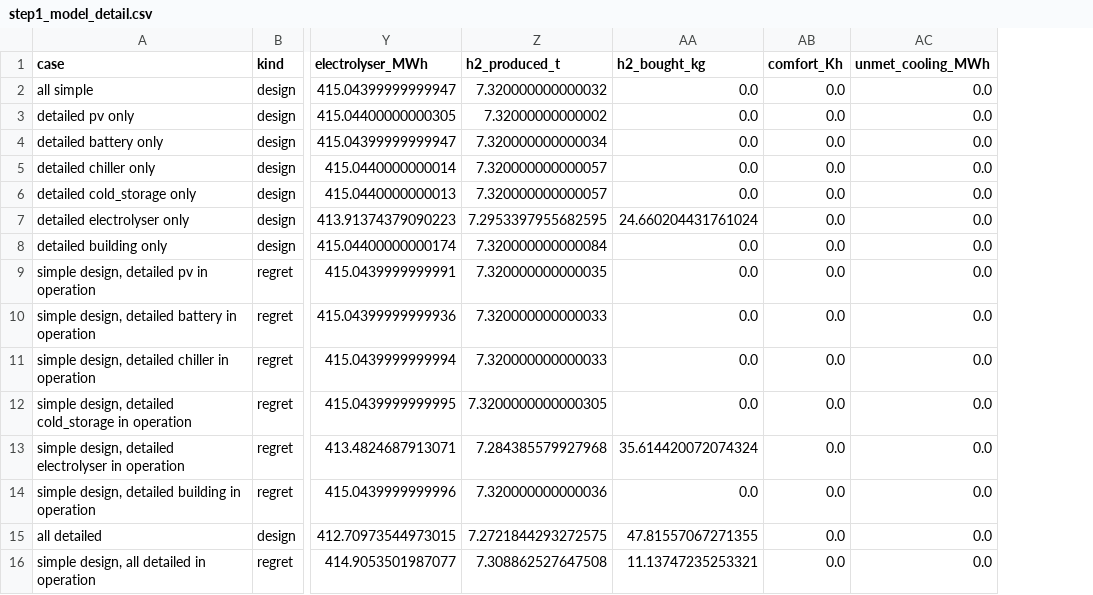
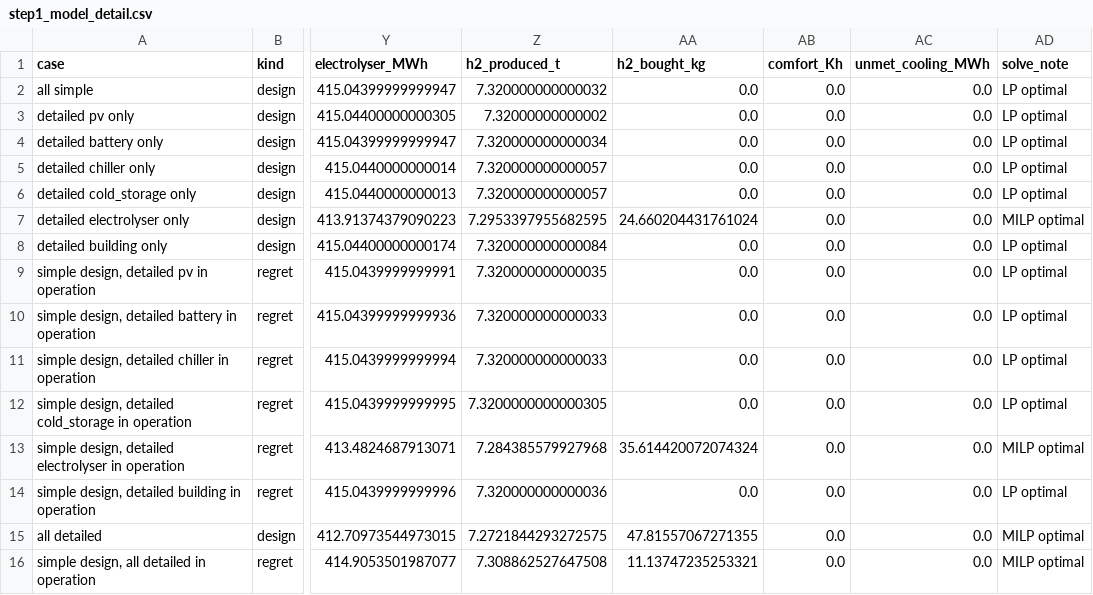
Before and after one commit to Malmand/muscat-energy-hub, a CSV file: results/step1_model_detail.csv, drawn as a sheet; only a part is shown, gaps mark what is left out; the diff names each change by its address in the sheet, - before the commit and + after, or states it on an @@ line.

Commit message:
Robust solver fallback, scaling check, regression tests, uncertainty results
- solve(): LP relaxation with rounded, incumbent and always-off patterns completed as pure LPs; the gap to the LP bound is recorded with every result (solve_note)
- checks.py: constraint-matrix scaling check
- tests/test_hub_solver.py: the four cases that once failed, all within 1 % of the LP bound
- uncertainty.py: 20 Latin hypercube samples, all 80 optimisations solved; figure 4 and README section

```diff
--- a/results/step1_model_detail.csv
+++ b/results/step1_model_detail.csv
+column AD (solve_note), rows 2-16: LP optimal | LP optimal | LP optimal | LP optimal | LP optimal | MILP optimal | LP optimal | LP optimal | LP optimal | LP optimal | LP optimal | MILP optimal | LP optimal | MILP optimal | MILP optimal
```
Also changed, not shown: results/step2_flexibility.csv, results/step3_sensitivity.csv, 14 other files.
